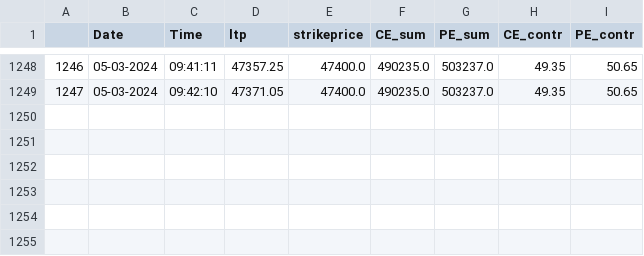
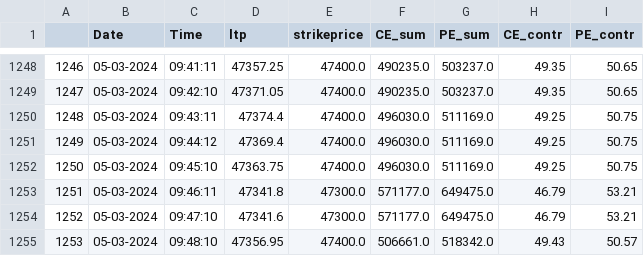
Before and after one commit to rajkumargn9/data_upload, a CSV file: OIdata.csv, drawn as a sheet; only a part is shown, gaps mark what is left out.

Commit message:
09:48:44

```diff
--- a/OIdata.csv
+++ b/OIdata.csv
@@ -1249 +1249,7 @@
 1247,05-03-2024,09:42:10,47371.05,47400.0,490235.0,503237.0,49.35,50.65
+1248,05-03-2024,09:43:11,47374.4,47400.0,496030.0,511169.0,49.25,50.75
+1249,05-03-2024,09:44:12,47369.4,47400.0,496030.0,511169.0,49.25,50.75
+1250,05-03-2024,09:45:10,47363.75,47400.0,496030.0,511169.0,49.25,50.75
+1251,05-03-2024,09:46:11,47341.8,47300.0,571177.0,649475.0,46.79,53.21
+1252,05-03-2024,09:47:10,47341.6,47300.0,571177.0,649475.0,46.79,53.21
+1253,05-03-2024,09:48:10,47356.95,47400.0,506661.0,518342.0,49.43,50.57
```
